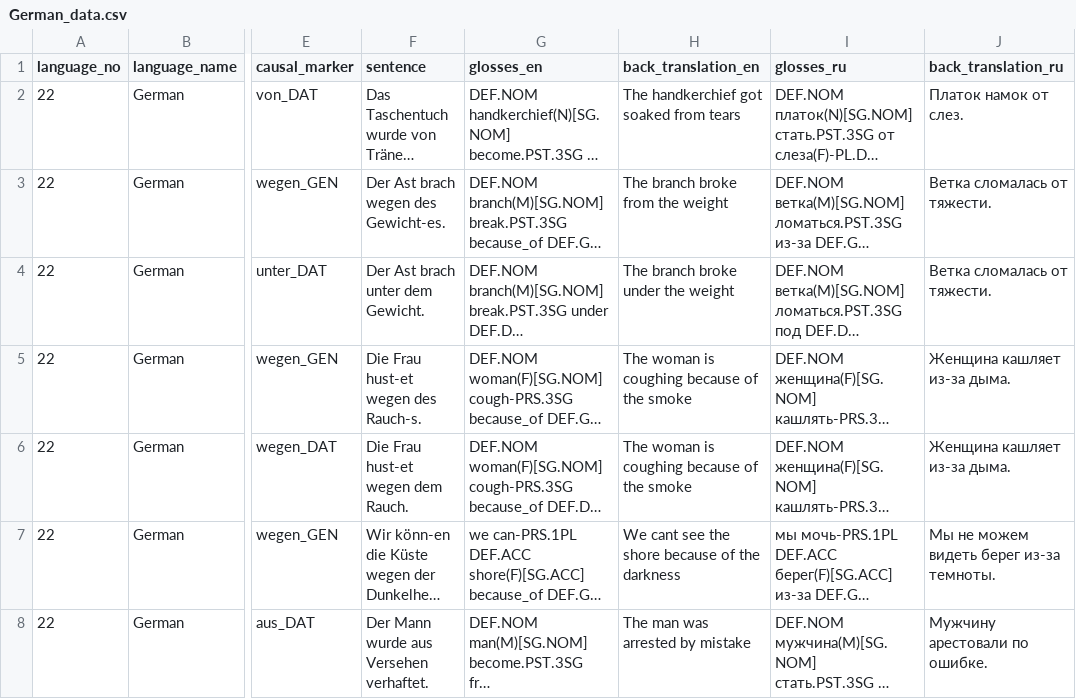
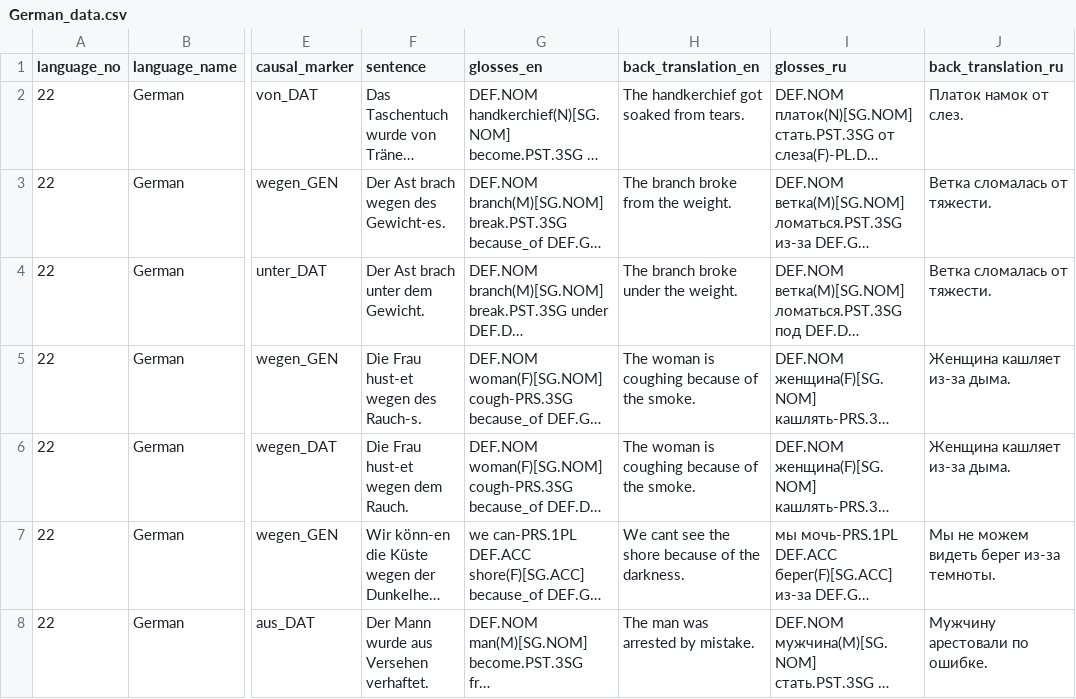
Before and after one commit to macleginn/nocacoda, a CSV file: data/German_data.csv, drawn as a sheet; only a part is shown, gaps mark what is left out; long unchanged cells end in …; the diff covers the shown part only; the diff names each change by its address in the sheet, - before the commit and + after, or states it on an @@ line.

```diff
--- a/data/German_data.csv
+++ b/data/German_data.csv
-H2 (back_translation_en): The handkerchief got soaked from tears
+H2 (back_translation_en): The handkerchief got soaked from tears.
-H3 (back_translation_en): The branch broke from the weight
+H3 (back_translation_en): The branch broke from the weight.
-H4 (back_translation_en): The branch broke under the weight
+H4 (back_translation_en): The branch broke under the weight.
-H5:H6 (back_translation_en): The woman is coughing because of the smoke
+H5:H6 (back_translation_en): The woman is coughing because of the smoke.
-H7 (back_translation_en): …of the darkness
+H7 (back_translation_en): …of the darkness.
-H8 (back_translation_en): The man was arrested by mistake
+H8 (back_translation_en): The man was arrested by mistake.
```
Also changed, not shown: 1 added row and 59 edited cells elsewhere in this file, data/Arabic_data.csv, data/Assyrian_Neo-Aramaic_data.csv, 8 other files.
